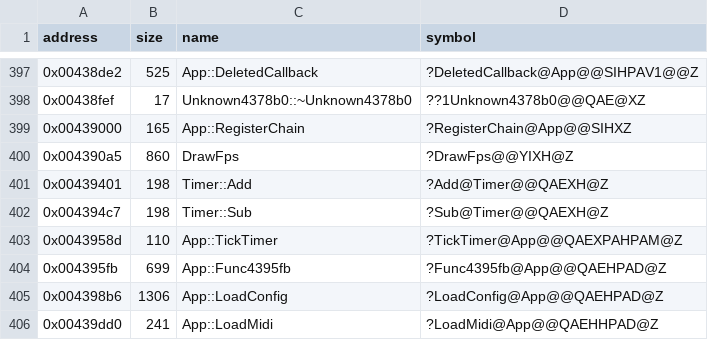
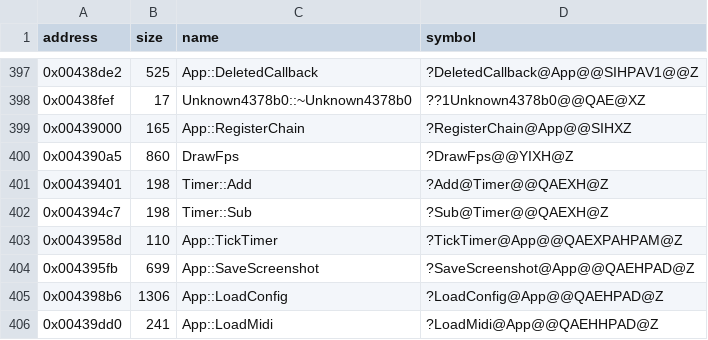
Before and after one commit to Cirno-Labs/th07, a CSV file: config/symbols.csv, drawn as a sheet; only a part is shown, gaps mark what is left out.

Commit message:
Decompile App::SaveScreenshot (0x4395fb)
Not in th06. The R5G6B5 case comes first in the source, as the order
of the case bodies shows. The X8R8G8B8 case's locals are in a block of
their own: no set of plausible names gave their slots at function
scope.

```diff
--- a/config/symbols.csv
+++ b/config/symbols.csv
@@ -403,3 +403,3 @@ address,size,name,symbol
 0x0043958d,110,App::TickTimer,?TickTimer@App@@QAEXPAHPAM@Z
-0x004395fb,699,App::Func4395fb,?Func4395fb@App@@QAEHPAD@Z
+0x004395fb,699,App::SaveScreenshot,?SaveScreenshot@App@@QAEHPAD@Z
 0x004398b6,1306,App::LoadConfig,?LoadConfig@App@@QAEHPAD@Z
```
Also changed, not shown: 4 other files.
